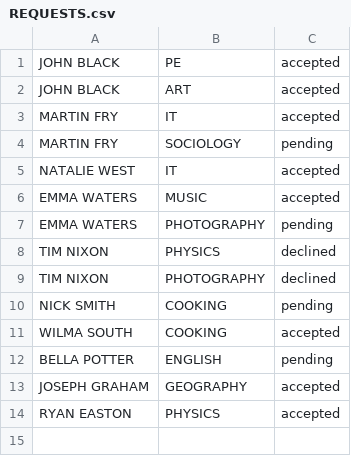
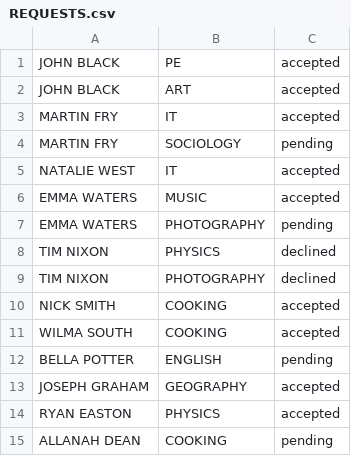
Before and after one commit to emilymurphy2110/seproject, a CSV file: SEProject/data/REQUESTS.csv, drawn as a sheet.

Commit message:
request.csv

```diff
--- a/SEProject/data/REQUESTS.csv
+++ b/SEProject/data/REQUESTS.csv
@@ -9,3 +9,3 @@ TIM NIXON,PHYSICS,declined
 TIM NIXON,PHOTOGRAPHY,declined
-NICK SMITH,COOKING,pending
+NICK SMITH,COOKING,accepted
 WILMA SOUTH,COOKING,accepted
@@ -14 +14,2 @@ JOSEPH GRAHAM,GEOGRAPHY,accepted
 RYAN EASTON,PHYSICS,accepted
+ALLANAH DEAN,COOKING,pending
```
